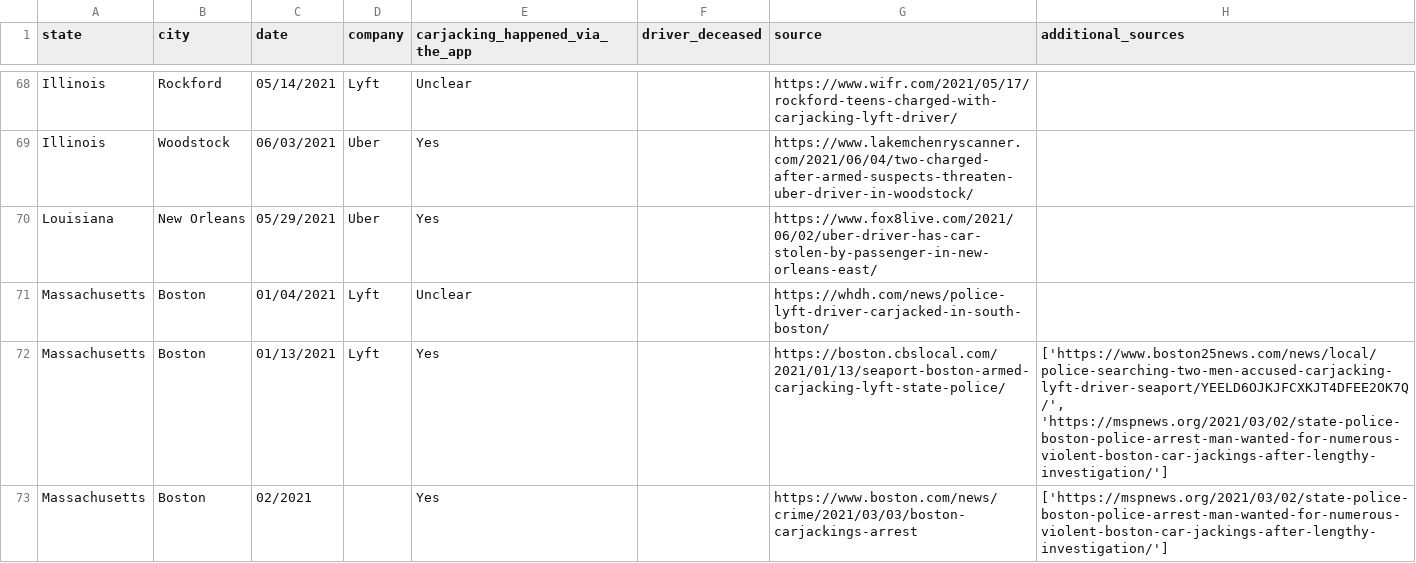
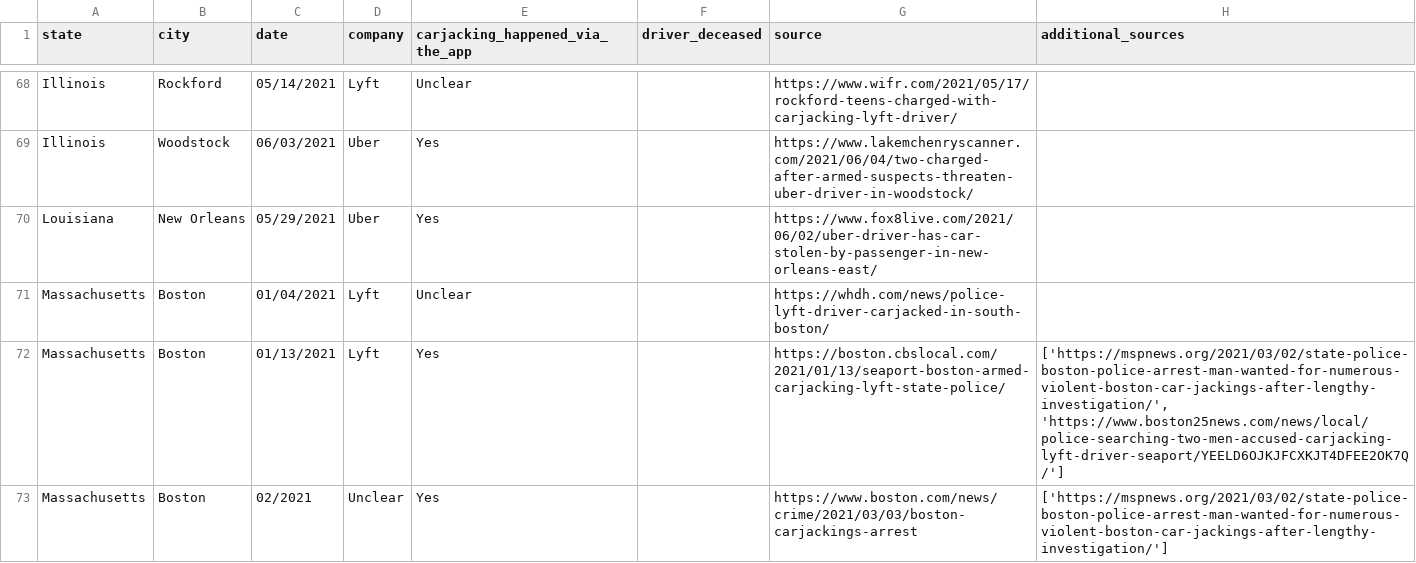
Before and after one commit to the-markup/investigation-gig-carjacking, a CSV file: data/carjackings.csv, drawn as a sheet; only a part is shown, gaps mark what is left out; the diff covers the shown part only.

Commit message:
added carjackings.csv

```diff
--- a/data/carjackings.csv
+++ b/data/carjackings.csv
@@ -71,3 +71,3 @@ Louisiana,New Orleans,05/29/2021,Uber,Yes,,https://www.fox8live.com/2021/06/02/u
 Massachusetts,Boston,01/04/2021,Lyft,Unclear,,https://whdh.com/news/police-lyft-driver-carjacked-in-south-boston/,
-Massachusetts,Boston,01/13/2021,Lyft,Yes,,https://boston.cbslocal.com/2021/01/13/seaport-boston-armed-carjacking-lyft-state-police/,"['https://www.boston25news.com/news/local/police-searching-two-men-accused-carjacking-lyft-driver-seaport/YEELD6OJKJFCXKJT4DFEE2OK7Q/', 'https://mspnews.org/2021/03/02/state-police-boston-police-arrest-man-wanted-for-numerous-violent-boston-car-jackings-after-lengthy-investigation/']"
-Massachusetts,Boston,02/2021,,Yes,,https://www.boston.com/news/crime/2021/03/03/boston-carjackings-arrest,['https://mspnews.org/2021/03/02/state-police-boston-police-arrest-man-wanted-for-numerous-violent-boston-car-jackings-after-lengthy-investigation/']
+Massachusetts,Boston,01/13/2021,Lyft,Yes,,https://boston.cbslocal.com/2021/01/13/seaport-boston-armed-carjacking-lyft-state-police/,"['https://mspnews.org/2021/03/02/state-police-boston-police-arrest-man-wanted-for-numerous-violent-boston-car-jackings-after-lengthy-investigation/', 'https://www.boston25news.com/news/local/police-searching-two-men-accused-carjacking-lyft-driver-seaport/YEELD6OJKJFCXKJT4DFEE2OK7Q/']"
+Massachusetts,Boston,02/2021,Unclear,Yes,,https://www.boston.com/news/crime/2021/03/03/boston-carjackings-arrest,['https://mspnews.org/2021/03/02/state-police-boston-police-arrest-man-wanted-for-numerous-violent-boston-car-jackings-after-lengthy-investigation/']
```
Also changed, not shown: 21 edited cells elsewhere in this file.
